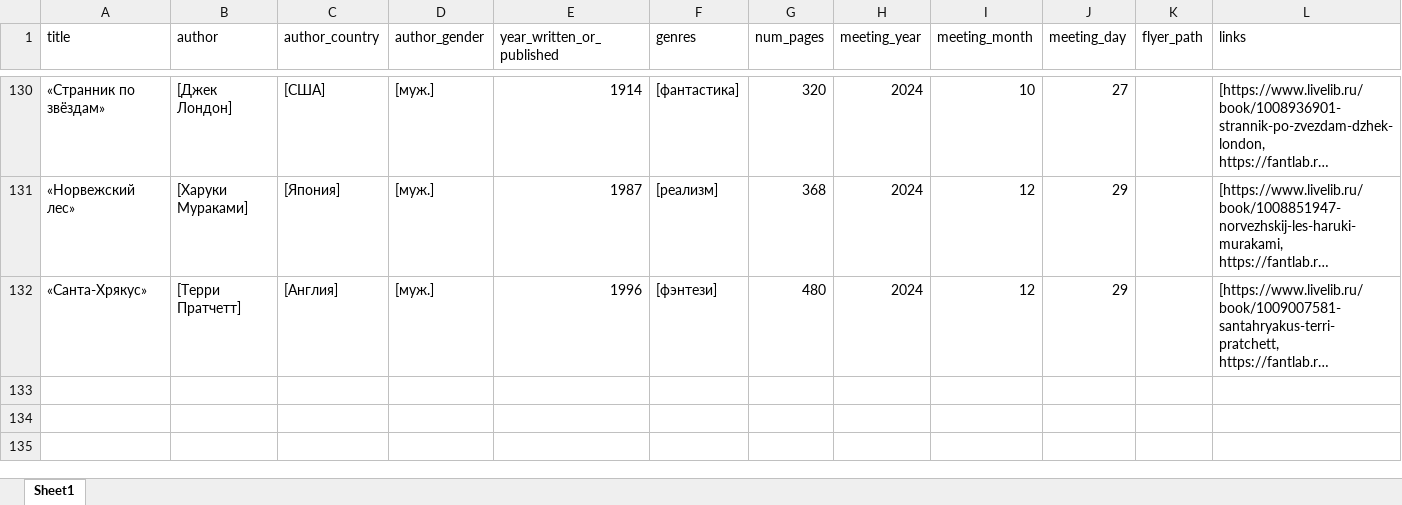
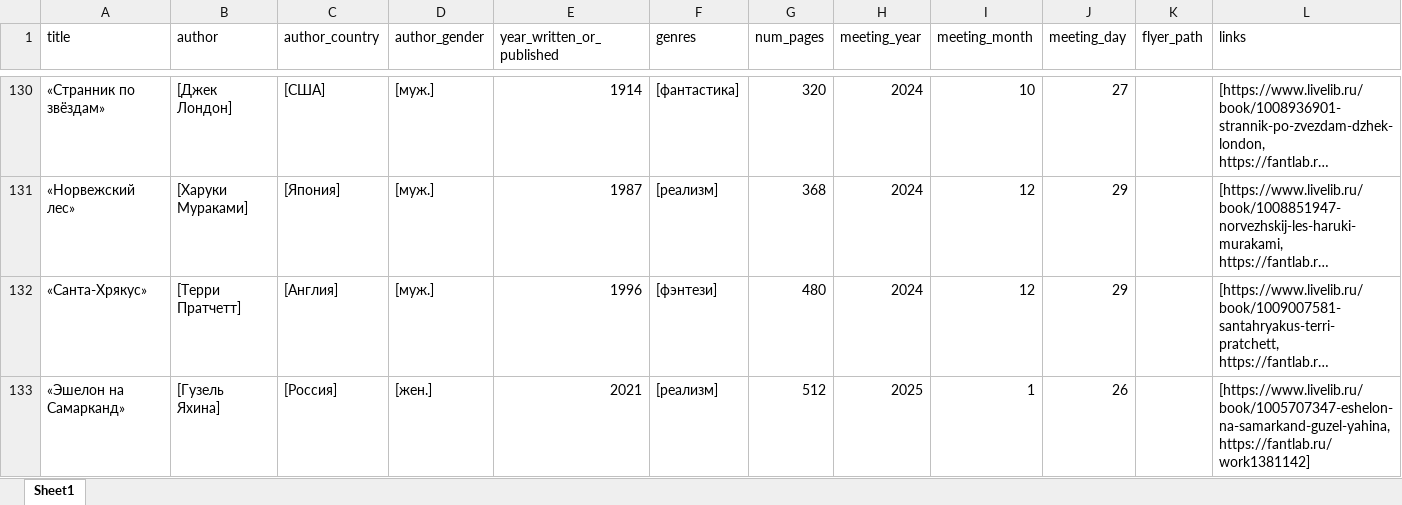
Before and after one commit to zloy-zhake/book-club-viz, an Excel workbook: chitaem_vmeste_files/chitaem_vmeste_book_list.xlsx, sheet Sheet1, drawn as a sheet; only a part is shown, gaps mark what is left out; long unchanged cells end in …; values as stored, in another font and other column widths than the file's, no borders; the diff names each change by its address in the sheet, - before the commit and + after, or states it on an @@ line.

Commit message:
Добавил «Эшелон на Самарканд»

```diff
--- a/chitaem_vmeste_files/chitaem_vmeste_book_list.xlsx (sheet Sheet1)
+++ b/chitaem_vmeste_files/chitaem_vmeste_book_list.xlsx (sheet Sheet1)
+row 133: «Эшелон на Самарканд» | [Гузель Яхина] | [Россия] | [жен.] | 2021 | [реализм] | 512 | 2025 | 1 | 26 |  | [https://www.livelib.ru/book/1005707347-eshelon-na-samarkand-guzel-yahina, https://fantlab.ru/work1381142]
```
